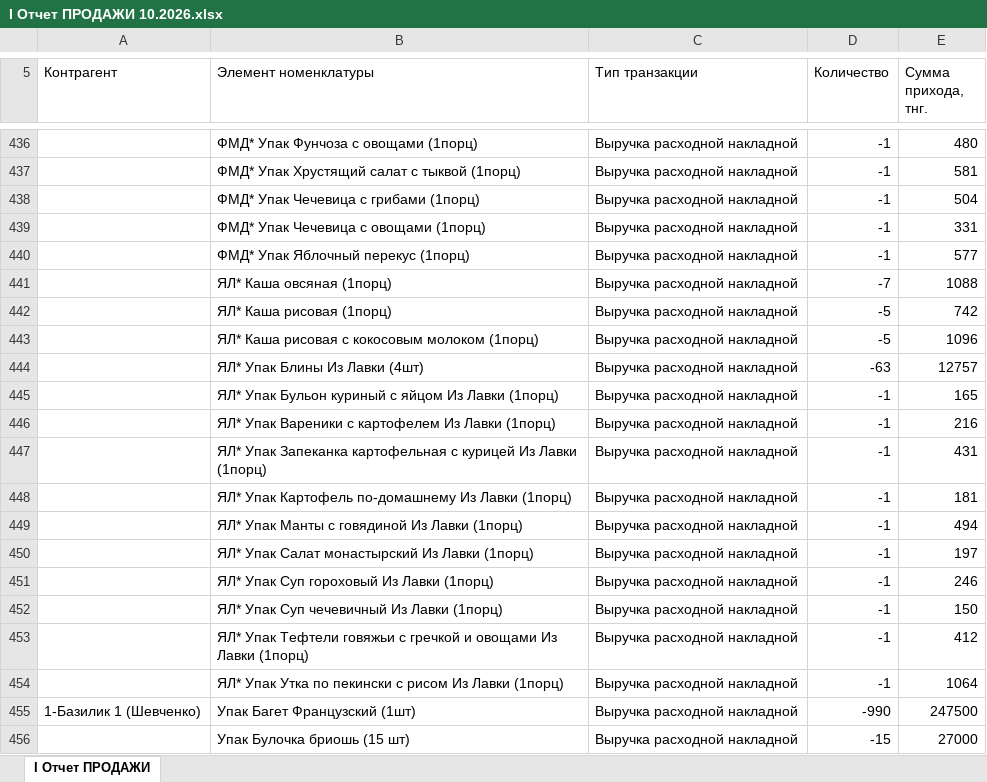
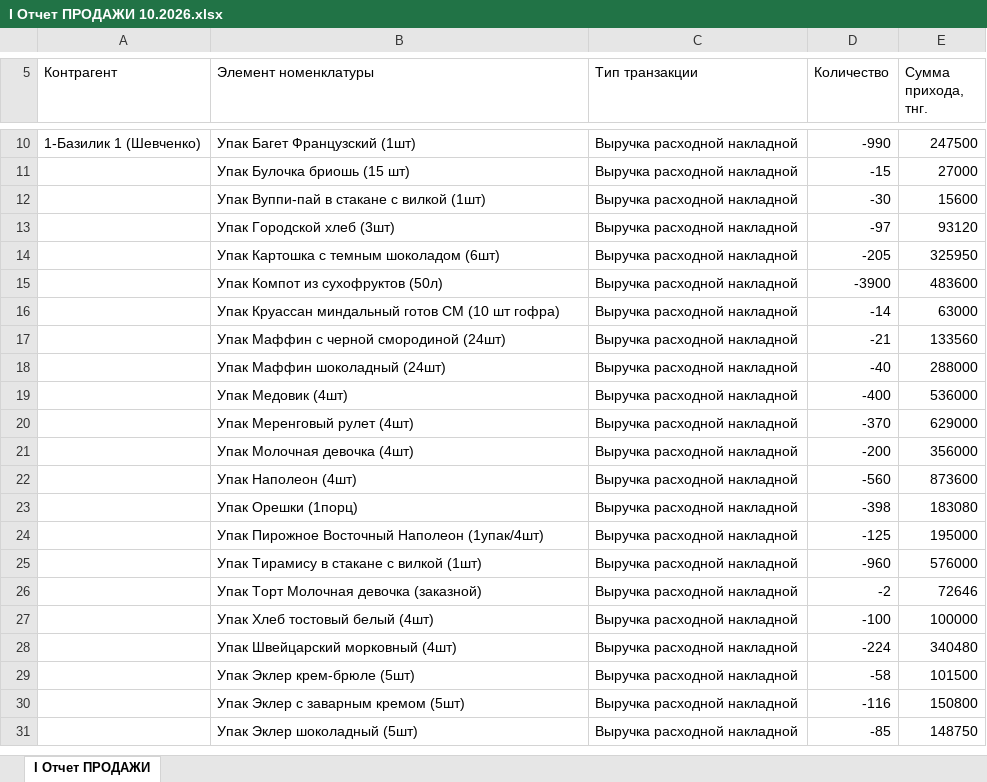
Before and after one commit to Olgagerassimenko/fin-director, an Excel workbook: I Отчет ПРОДАЖИ 10.2026.xlsx, sheet I Отчет ПРОДАЖИ, drawn as a sheet; only a part is shown, gaps mark what is left out; the shorter side is filled out with more unchanged rows; values as stored, in another font and other column widths than the file's, no borders; the diff covers the shown part only; the diff names each change by its address in the sheet, - before the commit and + after, or states it on an @@ line.

```diff
--- a/I Отчет ПРОДАЖИ 10.2026.xlsx (sheet I Отчет ПРОДАЖИ)
+++ b/I Отчет ПРОДАЖИ 10.2026.xlsx (sheet I Отчет ПРОДАЖИ)
-row 436:  | ФМД* Упак Фунчоза с овощами (1порц) | Выручка расходной накладной | -1 | 480
-row 437:  | ФМД* Упак Хрустящий салат с тыквой (1порц) | Выручка расходной накладной | -1 | 581
-row 438:  | ФМД* Упак Чечевица с грибами (1порц) | Выручка расходной накладной | -1 | 504
-row 439:  | ФМД* Упак Чечевица с овощами (1порц) | Выручка расходной накладной | -1 | 331
-row 440:  | ФМД* Упак Яблочный перекус (1порц) | Выручка расходной накладной | -1 | 577
-row 441:  | ЯЛ* Каша овсяная (1порц) | Выручка расходной накладной | -7 | 1088
-row 442:  | ЯЛ* Каша рисовая (1порц) | Выручка расходной накладной | -5 | 742
-row 443:  | ЯЛ* Каша рисовая с кокосовым молоком (1порц) | Выручка расходной накладной | -5 | 1096
-row 444:  | ЯЛ* Упак Блины Из Лавки (4шт) | Выручка расходной накладной | -63 | 12757
-row 445:  | ЯЛ* Упак Бульон куриный с яйцом Из Лавки (1порц) | Выручка расходной накладной | -1 | 165
-row 446:  | ЯЛ* Упак Вареники с картофелем Из Лавки (1порц) | Выручка расходной накладной | -1 | 216
-row 447:  | ЯЛ* Упак Запеканка картофельная с курицей Из Лавки (1порц) | Выручка расходной накладной | -1 | 431
-row 448:  | ЯЛ* Упак Картофель по-домашнему Из Лавки (1порц) | Выручка расходной накладной | -1 | 181
-row 449:  | ЯЛ* Упак Манты с говядиной Из Лавки (1порц) | Выручка расходной накладной | -1 | 494
-row 450:  | ЯЛ* Упак Салат монастырский Из Лавки (1порц) | Выручка расходной накладной | -1 | 197
-row 451:  | ЯЛ* Упак Суп гороховый Из Лавки (1порц) | Выручка расходной накладной | -1 | 246
-row 452:  | ЯЛ* Упак Суп чечевичный Из Лавки (1порц) | Выручка расходной накладной | -1 | 150
-row 453:  | ЯЛ* Упак Тефтели говяжьи с гречкой и овощами Из Лавки (1порц) | Выручка расходной накладной | -1 | 412
-row 454:  | ЯЛ* Упак Утка по пекински с рисом Из Лавки (1порц) | Выручка расходной накладной | -1 | 1064
```
Also changed, not shown: 426 removed rows and 1 edited cell elsewhere in this sheet, I Отчет ПРОДАЖИ 01.2026.xlsx, I Отчет ПРОДАЖИ 02.2026.xlsx, 42 other files.
